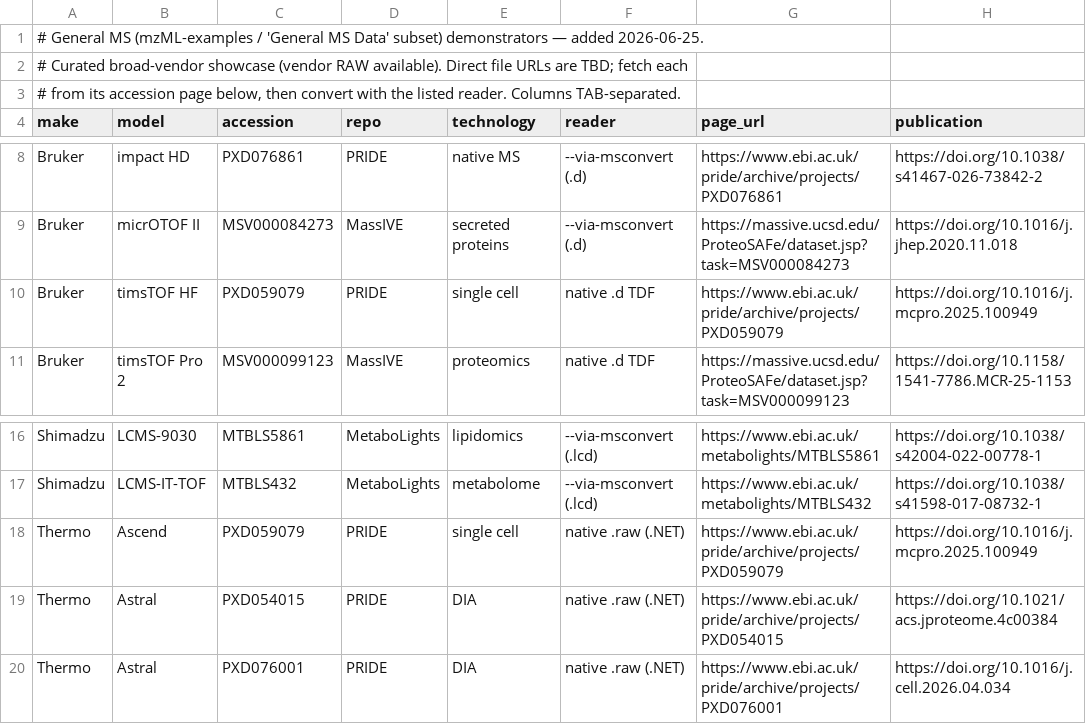
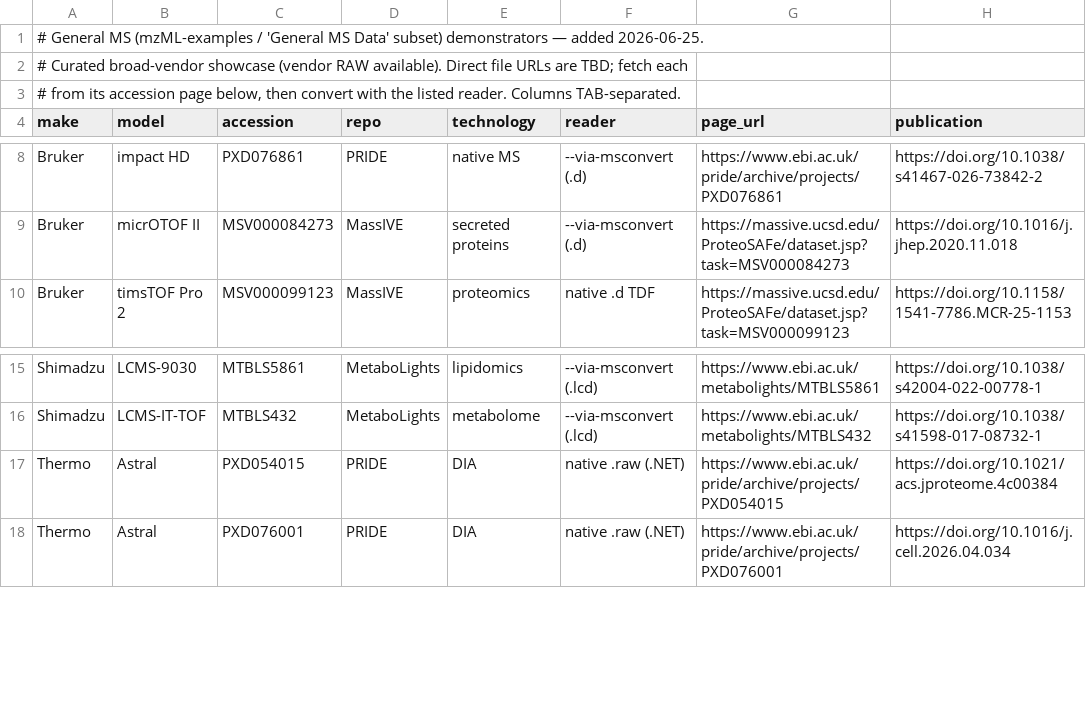
Before and after one commit to KohlbacherLab/mzpeak-example-data, a TSV file: manifest/general-ms-demonstrators.tsv, drawn as a sheet; only a part is shown, gaps mark what is left out; the diff names each change by its address in the sheet, - before the commit and + after, or states it on an @@ line.

```diff
--- a/manifest/general-ms-demonstrators.tsv
+++ b/manifest/general-ms-demonstrators.tsv
-row 10: Bruker | timsTOF HF | PXD059079 | PRIDE | single cell | native .d TDF | https://www.ebi.ac.uk/pride/archive/projects/PXD059079 | https://doi.org/10.1016/j.mcpro.2025.100949
-row 18: Thermo | Ascend | PXD059079 | PRIDE | single cell | native .raw (.NET) | https://www.ebi.ac.uk/pride/archive/projects/PXD059079 | https://doi.org/10.1016/j.mcpro.2025.100949
```
Also changed, not shown: manifest/general-ms-files.tsv, manifest/ims-demonstrators.tsv, 2 other files.
